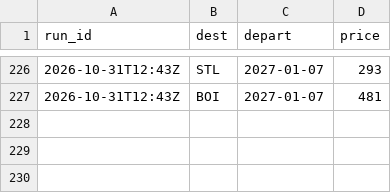
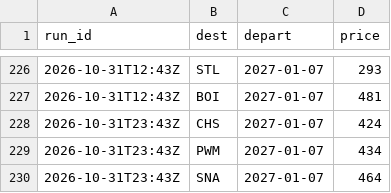
Before and after one commit to tommyjoppich/weekendtriptracker, a CSV file: data/alerted.csv, drawn as a sheet; only a part is shown, gaps mark what is left out.

```diff
--- a/data/alerted.csv
+++ b/data/alerted.csv
@@ -227 +227,4 @@ run_id,dest,depart,price
 2026-10-31T12:43Z,BOI,2027-01-07,481
+2026-10-31T23:43Z,CHS,2027-01-07,424
+2026-10-31T23:43Z,PWM,2027-01-07,434
+2026-10-31T23:43Z,SNA,2027-01-07,464
```
Also changed, not shown: 3 other files.
